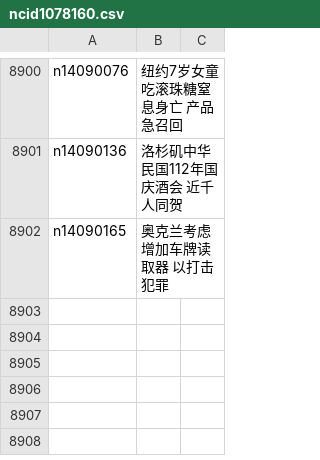
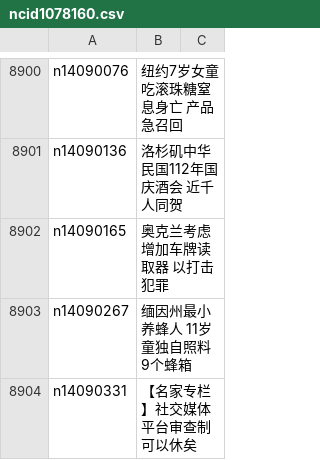
Before and after one commit to epic-marker/epoch-news, a CSV file: indexes/ncid1078160.csv, drawn as a sheet; only a part is shown, gaps mark what is left out; the diff names each change by its address in the sheet, - before the commit and + after, or states it on an @@ line.

```diff
--- a/indexes/ncid1078160.csv
+++ b/indexes/ncid1078160.csv
+row 8903: n14090267 | 缅因州最小养蜂人 11岁童独自照料9个蜂箱
+row 8904: n14090331 | 【名家专栏】社交媒体平台审查制可以休矣
```
Also changed, not shown: indexes/ncid1078159.csv, indexes/ncid283.csv, 32 other files.
